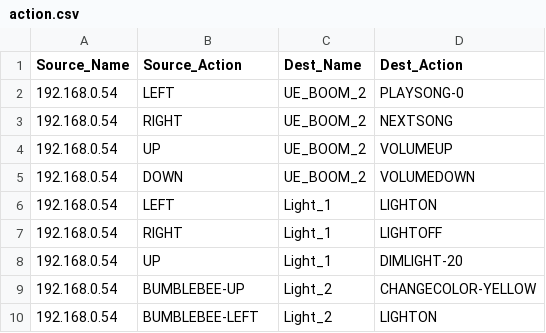
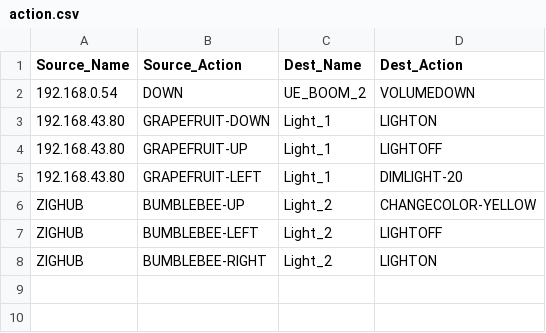
Before and after one commit to adibshalekeen/fydp, a CSV file: server/User_Interface/dist/action.csv, drawn as a sheet.

```diff
--- a/server/User_Interface/dist/action.csv
+++ b/server/User_Interface/dist/action.csv
@@ -1,10 +1,8 @@
 Source_Name,Source_Action,Dest_Name,Dest_Action
-192.168.0.54,LEFT,UE_BOOM_2,PLAYSONG-0
-192.168.0.54,RIGHT,UE_BOOM_2,NEXTSONG
-192.168.0.54,UP,UE_BOOM_2,VOLUMEUP
 192.168.0.54,DOWN,UE_BOOM_2,VOLUMEDOWN
-192.168.0.54,LEFT,Light_1,LIGHTON
-192.168.0.54,RIGHT,Light_1,LIGHTOFF
-192.168.0.54,UP,Light_1,DIMLIGHT-20
-192.168.0.54,BUMBLEBEE-UP,Light_2,CHANGECOLOR-YELLOW
-192.168.0.54,BUMBLEBEE-LEFT,Light_2,LIGHTON
+192.168.43.80,GRAPEFRUIT-DOWN,Light_1,LIGHTON
+192.168.43.80,GRAPEFRUIT-UP,Light_1,LIGHTOFF
+192.168.43.80,GRAPEFRUIT-LEFT,Light_1,DIMLIGHT-20
+ZIGHUB,BUMBLEBEE-UP,Light_2,CHANGECOLOR-YELLOW
+ZIGHUB,BUMBLEBEE-LEFT,Light_2,LIGHTOFF
+ZIGHUB,BUMBLEBEE-RIGHT,Light_2,LIGHTON
```
Also changed, not shown: server/User_Interface/dist/devices.csv.
